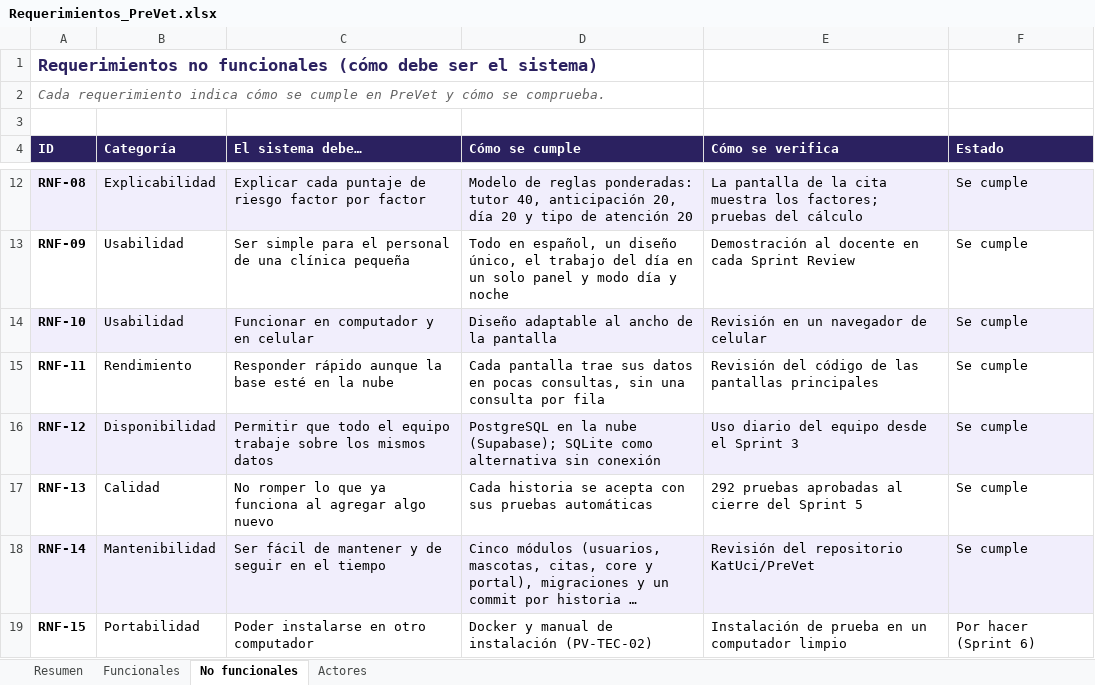
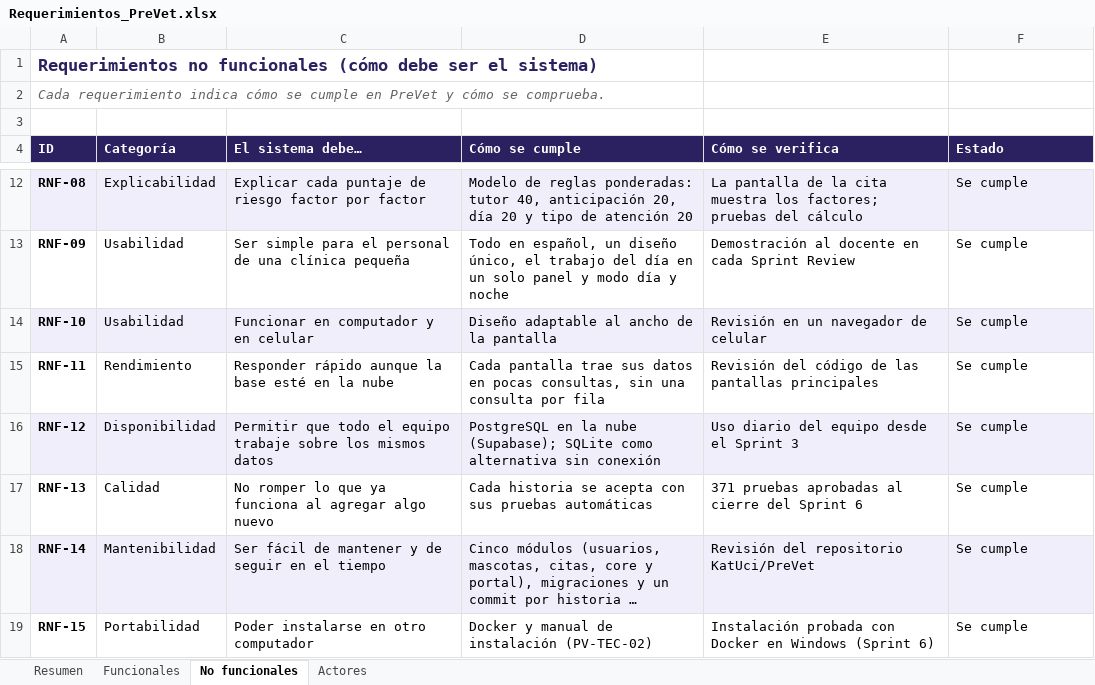
Before and after one commit to KatUci/PreVet, an Excel workbook: Fase 2/Evidencias Proyecto/Evidencias de Documentación/Requerimientos_PreVet.xlsx, sheet No funcionales, drawn as a sheet; only a part is shown, gaps mark what is left out; long unchanged cells end in …; values as stored, in another font and other column widths than the file's, no borders; the diff names each change by its address in the sheet, - before the commit and + after, or states it on an @@ line.

Commit message:
Agrega las evidencias de la Fase 3: diario de reflexión 3.1 y presentación final, y actualiza los requerimientos al cierre del Sprint 6

```diff
--- a/Fase 2/Evidencias Proyecto/Evidencias de Documentación/Requerimientos_PreVet.xlsx (sheet No funcionales)
+++ b/Fase 2/Evidencias Proyecto/Evidencias de Documentación/Requerimientos_PreVet.xlsx (sheet No funcionales)
-E17 (Cómo se verifica): 292 pruebas aprobadas al cierre del Sprint 5
+E17 (Cómo se verifica): 371 pruebas aprobadas al cierre del Sprint 6
-E19 (Cómo se verifica): Instalación de prueba en un computador limpio
+E19 (Cómo se verifica): Instalación probada con Docker en Windows (Sprint 6)
-F19 (Estado): Por hacer (Sprint 6)
+F19 (Estado): Se cumple
```
Also changed, not shown: sheet Funcionales, sheet Resumen, 2 other files.
